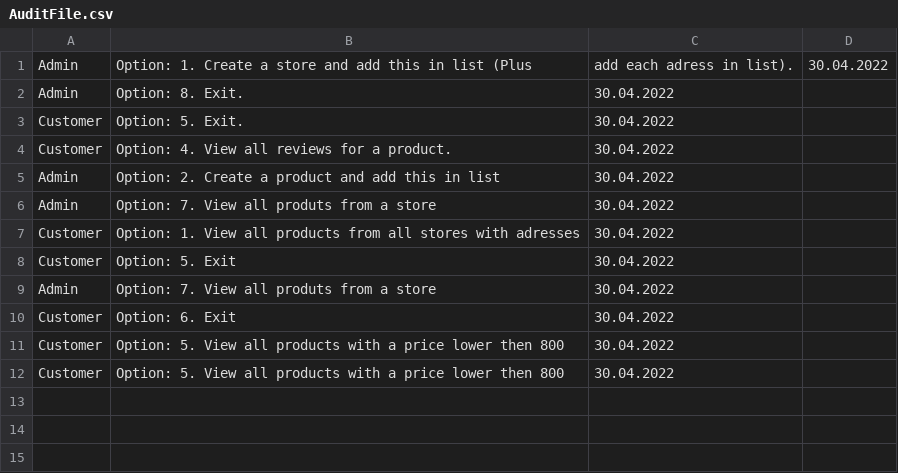
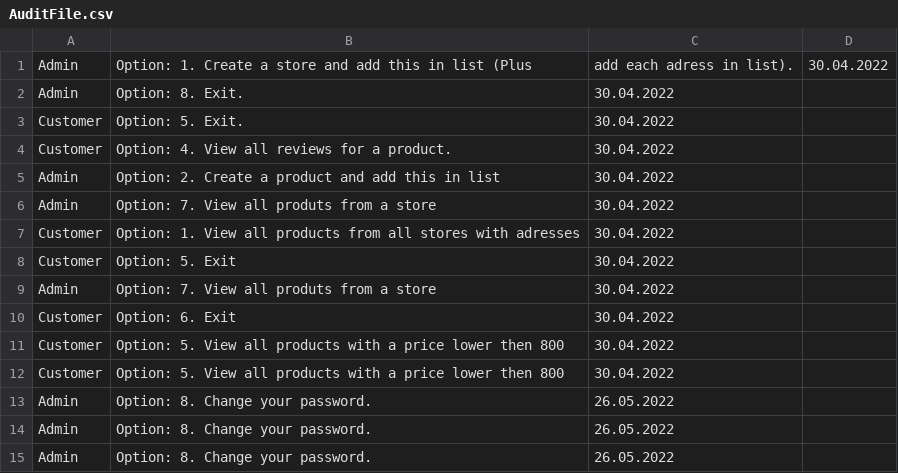
Before and after one commit to Catalin667/pao_labs, a CSV file: src/com.company/resorces/AuditFile.csv, drawn as a sheet; the diff names each change by its address in the sheet, - before the commit and + after, or states it on an @@ line.

```diff
--- a/src/com.company/resorces/AuditFile.csv
+++ b/src/com.company/resorces/AuditFile.csv
+row 13: Admin | Option: 8. Change your password. | 26.05.2022
+row 14: Admin | Option: 8. Change your password. | 26.05.2022
+row 15: Admin | Option: 8. Change your password. | 26.05.2022
```
Also changed, not shown: src/com.company/resorces/AddressFile.csv, 10 other files.
